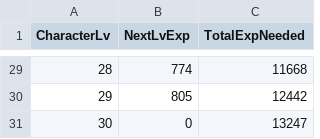
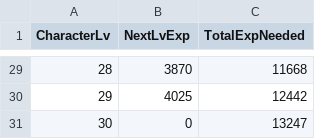
Before and after one commit to jigyu12/Unity_Team_Project-Animal_Breakout, a CSV file: Assets/Resources/Tables/InGameLevelExperienceValue_Table.csv, drawn as a sheet; only a part is shown, gaps mark what is left out; the diff covers the shown part only.

```diff
--- a/Assets/Resources/Tables/InGameLevelExperienceValue_Table.csv
+++ b/Assets/Resources/Tables/InGameLevelExperienceValue_Table.csv
@@ -29,3 +29,3 @@ CharacterLv,NextLvExp,TotalExpNeeded
-28,774,11668
-29,805,12442
+28,3870,11668
+29,4025,12442
 30,0,13247
```
Also changed, not shown: 27 edited cells elsewhere in this file, 2 other files.
